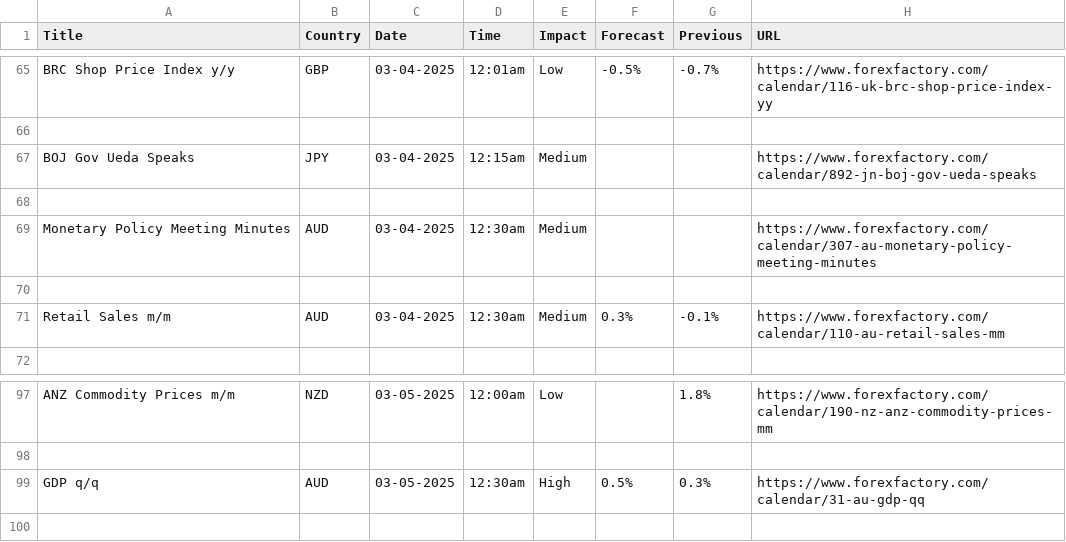
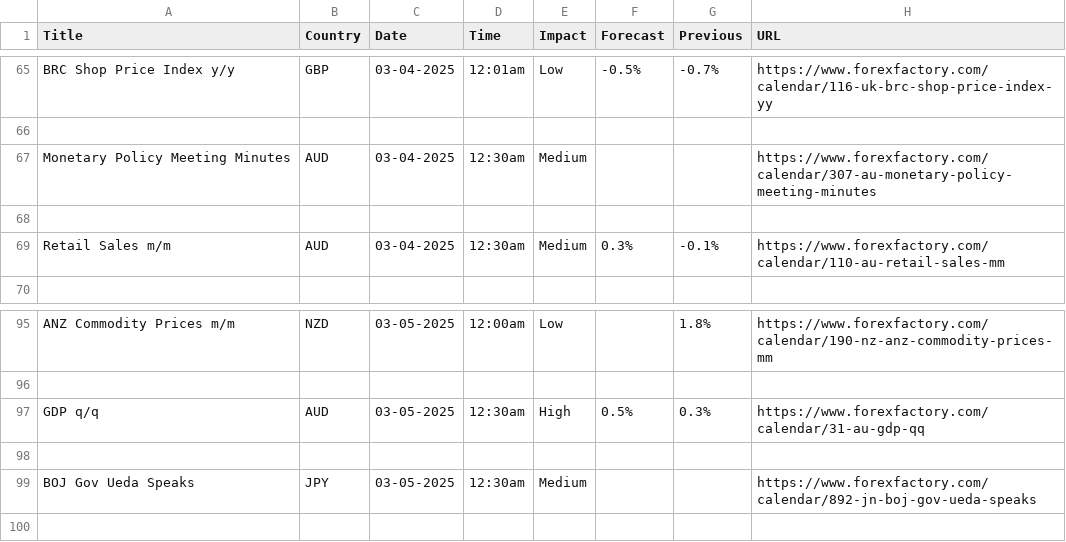
Before and after one commit to jdungao15/tradeLockerV3, a CSV file: economic_events.csv, drawn as a sheet; only a part is shown, gaps mark what is left out.

```diff
--- a/economic_events.csv
+++ b/economic_events.csv
@@ -66,4 +66,2 @@ BRC Shop Price Index y/y,GBP,03-04-2025,12:01am,Low,-0.5%,-0.7%,https://www.fore
 
-BOJ Gov Ueda Speaks,JPY,03-04-2025,12:15am,Medium,,,https://www.forexfactory.com/calendar/892-jn-boj-gov-ueda-speaks
-
 Monetary Policy Meeting Minutes,AUD,03-04-2025,12:30am,Medium,,,https://www.forexfactory.com/calendar/307-au-monetary-policy-meeting-minutes
@@ -99,2 +97,4 @@ ANZ Commodity Prices m/m,NZD,03-05-2025,12:00am,Low,,1.8%,https://www.forexfacto
 GDP q/q,AUD,03-05-2025,12:30am,High,0.5%,0.3%,https://www.forexfactory.com/calendar/31-au-gdp-qq
+
+BOJ Gov Ueda Speaks,JPY,03-05-2025,12:30am,Medium,,,https://www.forexfactory.com/calendar/892-jn-boj-gov-ueda-speaks
 
```
Also changed, not shown: 7 other files.
